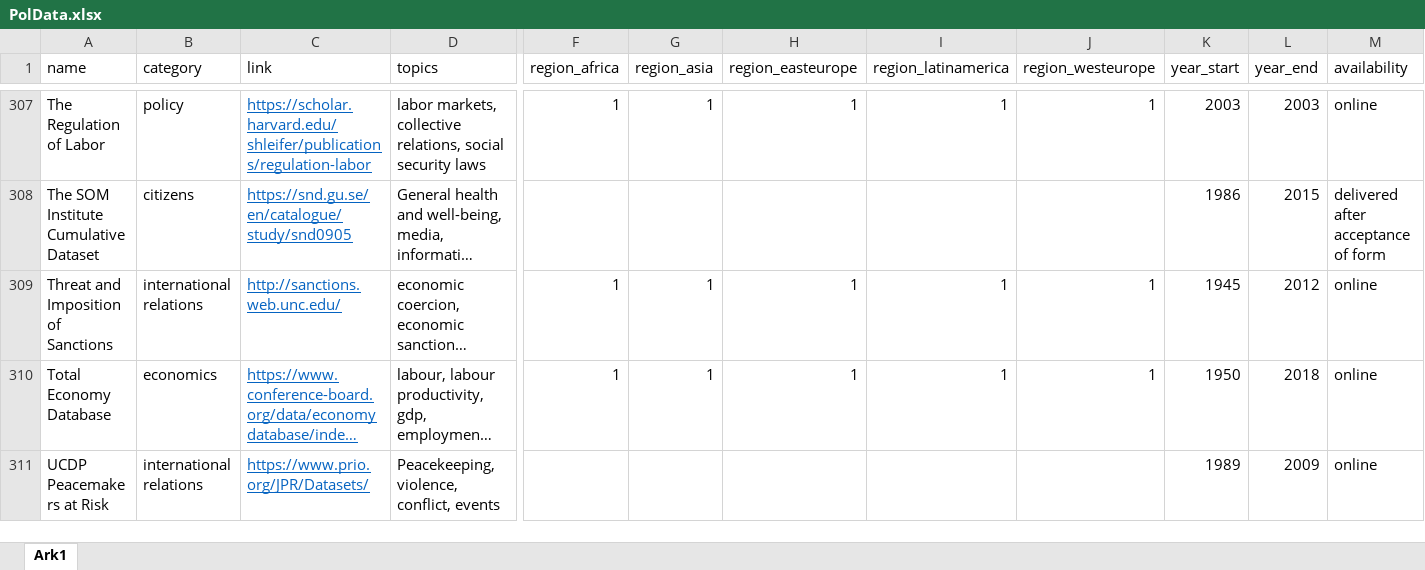
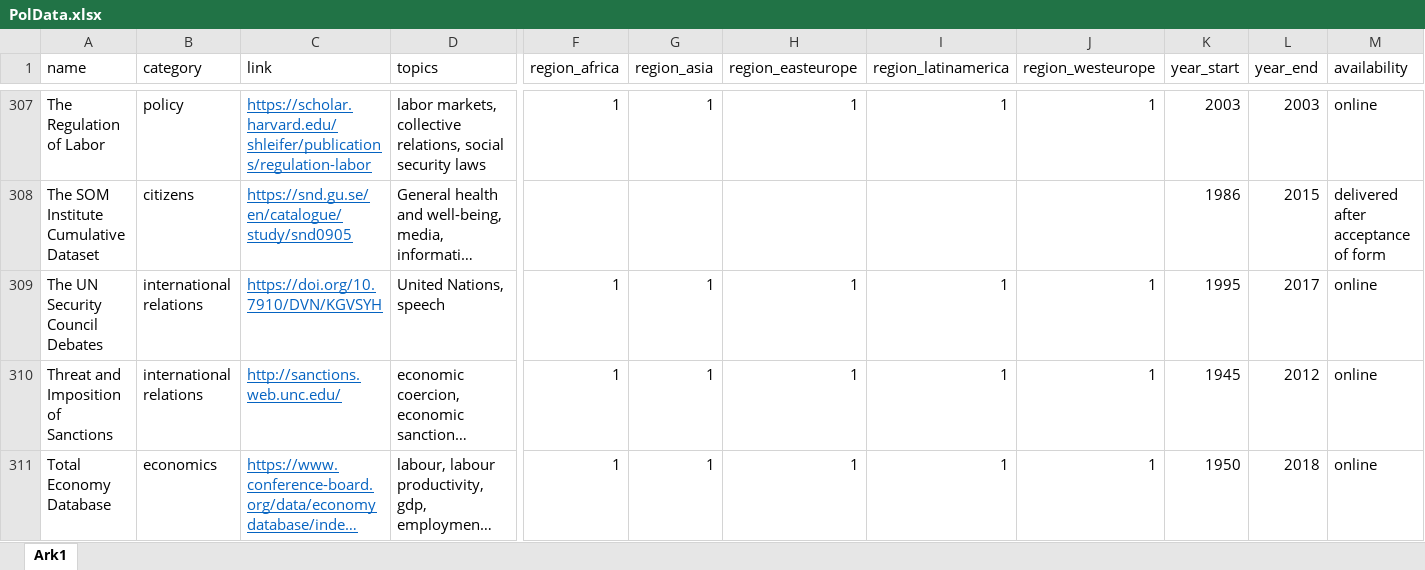
Before and after one commit to erikgahner/PolData, an Excel workbook: PolData.xlsx, sheet Ark1, drawn as a sheet; only a part is shown, gaps mark what is left out; the shorter side is filled out with more unchanged rows; long unchanged cells end in …; values as stored, in another font and other column widths than the file's, no borders; rows hold the shown columns only; the diff names each change by its address in the sheet, - before the commit and + after, or states it on an @@ line.

Commit message:
add 'The UN Security Council Debates'

```diff
--- a/PolData.xlsx (sheet Ark1)
+++ b/PolData.xlsx (sheet Ark1)
+row 309: The UN Security Council Debates | international relations | https://doi.org/10.7910/DVN/KGVSYH | United Nations, speech | 1 | 1 | 1 | 1 | 1 | 1995 | 2017 | online
```
Also changed, not shown: 4 other files.
